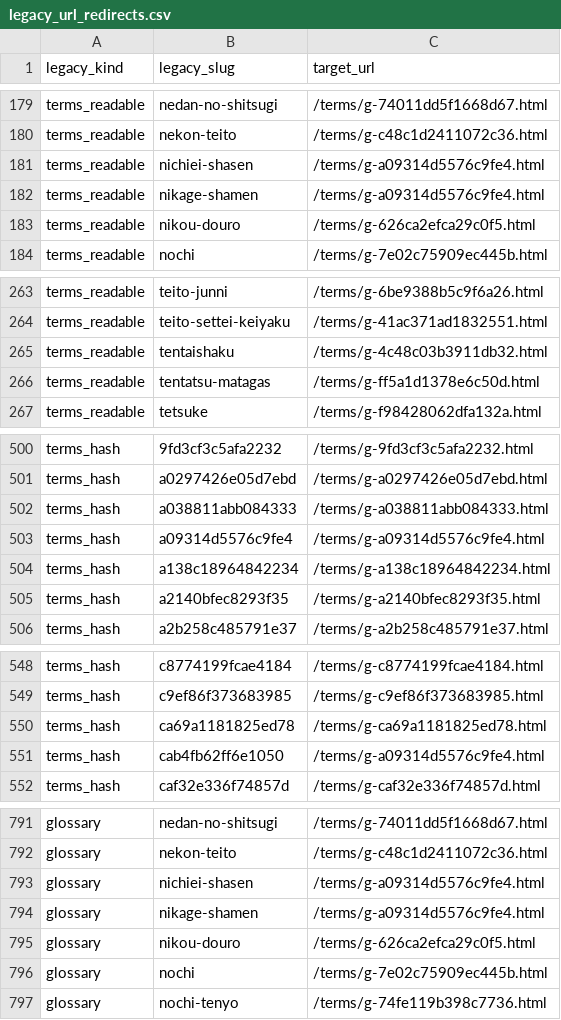
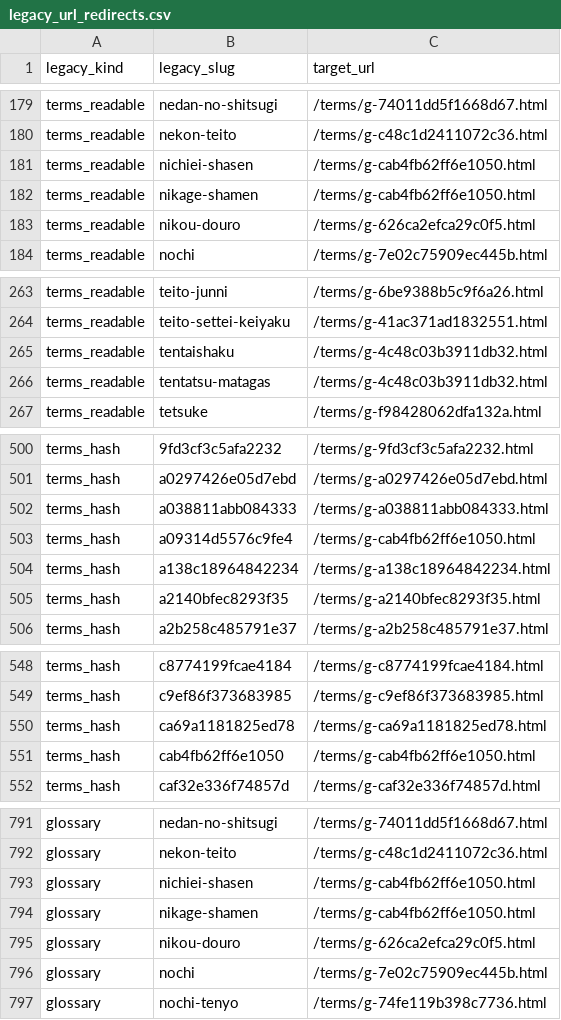
Before and after one commit to takkenshiken2026-sudo/takken-master, a CSV file: data/legacy_url_redirects.csv, drawn as a sheet; only a part is shown, gaps mark what is left out; the diff covers the shown part only.

```diff
--- a/data/legacy_url_redirects.csv
+++ b/data/legacy_url_redirects.csv
@@ -180,4 +180,4 @@ terms_readable,nedan-no-shitsugi,/terms/g-74011dd5f1668d67.html
 terms_readable,nekon-teito,/terms/g-c48c1d2411072c36.html
-terms_readable,nichiei-shasen,/terms/g-a09314d5576c9fe4.html
-terms_readable,nikage-shamen,/terms/g-a09314d5576c9fe4.html
+terms_readable,nichiei-shasen,/terms/g-cab4fb62ff6e1050.html
+terms_readable,nikage-shamen,/terms/g-cab4fb62ff6e1050.html
 terms_readable,nikou-douro,/terms/g-626ca2efca29c0f5.html
@@ -265,3 +265,3 @@ terms_readable,teito-settei-keiyaku,/terms/g-41ac371ad1832551.html
 terms_readable,tentaishaku,/terms/g-4c48c03b3911db32.html
-terms_readable,tentatsu-matagas,/terms/g-ff5a1d1378e6c50d.html
+terms_readable,tentatsu-matagas,/terms/g-4c48c03b3911db32.html
 terms_readable,tetsuke,/terms/g-f98428062dfa132a.html
@@ -502,3 +502,3 @@ terms_hash,a0297426e05d7ebd,/terms/g-a0297426e05d7ebd.html
 terms_hash,a038811abb084333,/terms/g-a038811abb084333.html
-terms_hash,a09314d5576c9fe4,/terms/g-a09314d5576c9fe4.html
+terms_hash,a09314d5576c9fe4,/terms/g-cab4fb62ff6e1050.html
 terms_hash,a138c18964842234,/terms/g-a138c18964842234.html
@@ -550,3 +550,3 @@ terms_hash,c9ef86f373683985,/terms/g-c9ef86f373683985.html
 terms_hash,ca69a1181825ed78,/terms/g-ca69a1181825ed78.html
-terms_hash,cab4fb62ff6e1050,/terms/g-a09314d5576c9fe4.html
+terms_hash,cab4fb62ff6e1050,/terms/g-cab4fb62ff6e1050.html
 terms_hash,caf32e336f74857d,/terms/g-caf32e336f74857d.html
@@ -792,4 +792,4 @@ glossary,nedan-no-shitsugi,/terms/g-74011dd5f1668d67.html
 glossary,nekon-teito,/terms/g-c48c1d2411072c36.html
-glossary,nichiei-shasen,/terms/g-a09314d5576c9fe4.html
-glossary,nikage-shamen,/terms/g-a09314d5576c9fe4.html
+glossary,nichiei-shasen,/terms/g-cab4fb62ff6e1050.html
+glossary,nikage-shamen,/terms/g-cab4fb62ff6e1050.html
 glossary,nikou-douro,/terms/g-626ca2efca29c0f5.html
```
Also changed, not shown: 2 edited cells elsewhere in this file, 7 other files.
